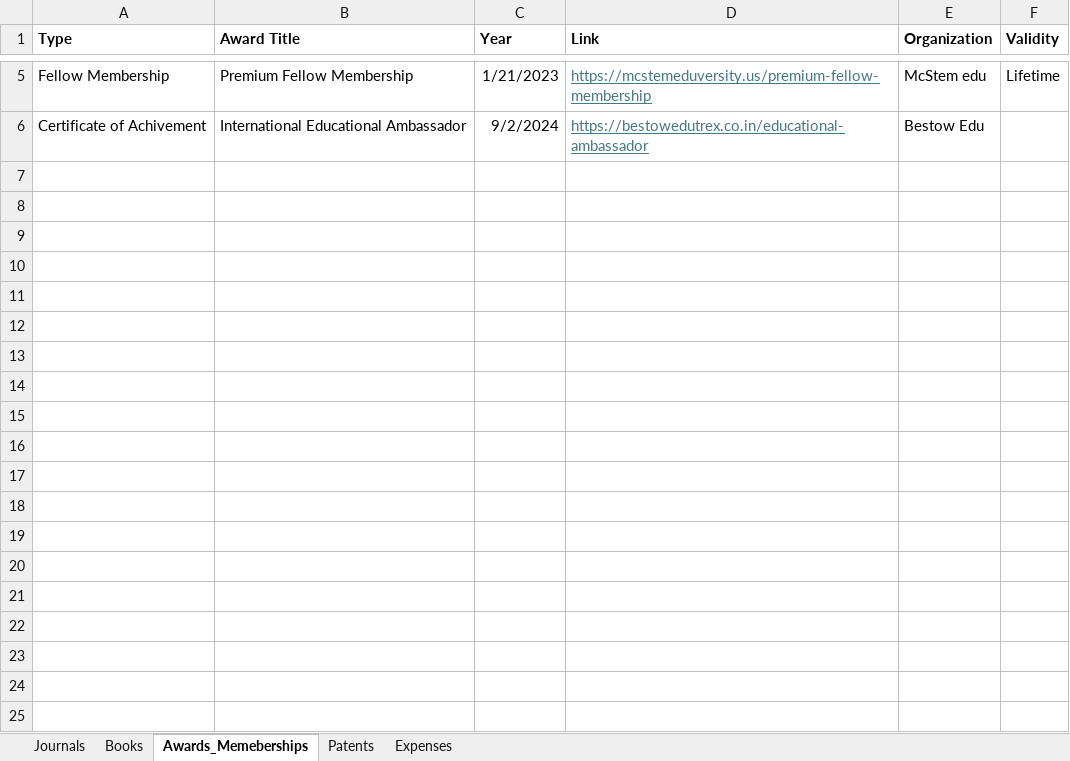
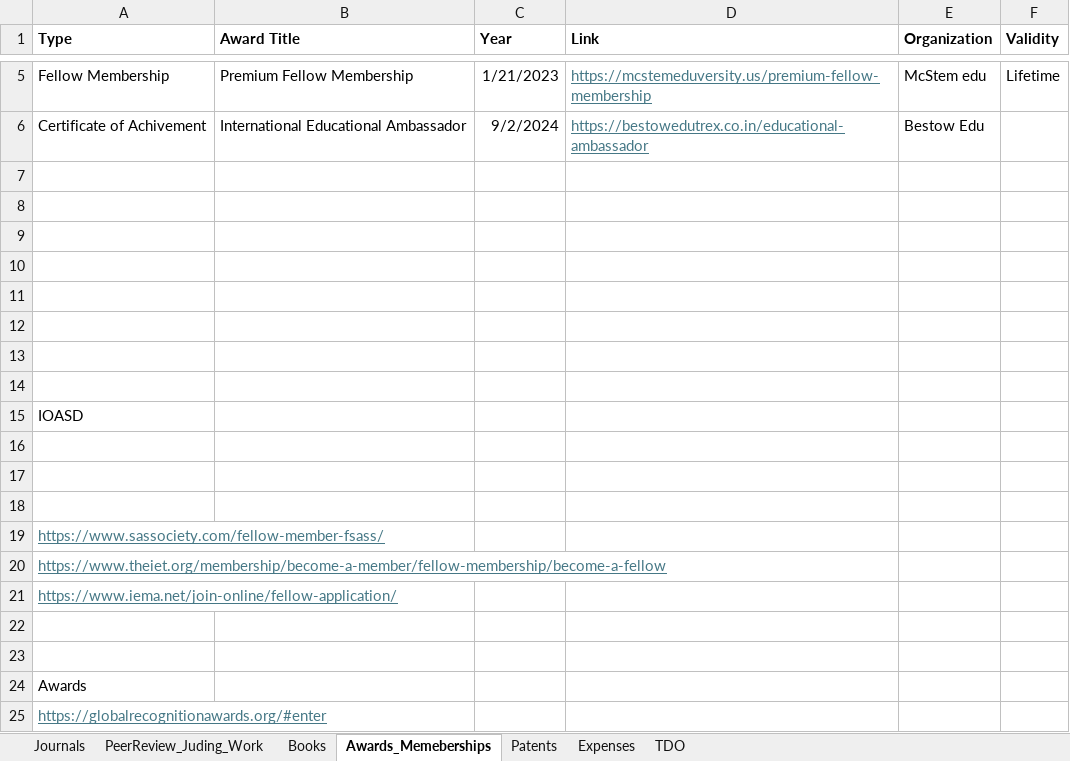
Before and after one commit to janardhanasunkara9/Learning_Repo, an Excel workbook: GC_2024/GC_2024_Info.xlsx, sheet Awards_Memeberships, drawn as a sheet; only a part is shown, gaps mark what is left out; values as stored, in another font and other column widths than the file's, no borders; the diff names each change by its address in the sheet, - before the commit and + after, or states it on an @@ line.

```diff
--- a/GC_2024/GC_2024_Info.xlsx (sheet Awards_Memeberships)
+++ b/GC_2024/GC_2024_Info.xlsx (sheet Awards_Memeberships)
+sheet tab: PeerReview_Juding_Work
+sheet tab: TDO
+row 7: (empty)
+row 8: (empty)
+row 9: (empty)
+row 10: (empty)
+row 11: (empty)
+row 12: (empty)
+row 13: (empty)
+row 14: (empty)
+row 15: IOASD
+row 16: (empty)
+row 17: (empty)
+row 18: (empty)
+row 19: https://www.sassociety.com/fellow-member-fsass/
+row 20: https://www.theiet.org/membership/become-a-member/fellow-membership/become-a-fellow
+row 21: https://www.iema.net/join-online/fellow-application/
+row 22: (empty)
+row 23: (empty)
+row 24: Awards
+row 25: https://globalrecognitionawards.org/#enter
```
Also changed, not shown: sheet Journals, sheet Patents, sheet Expenses, 34 other files.
